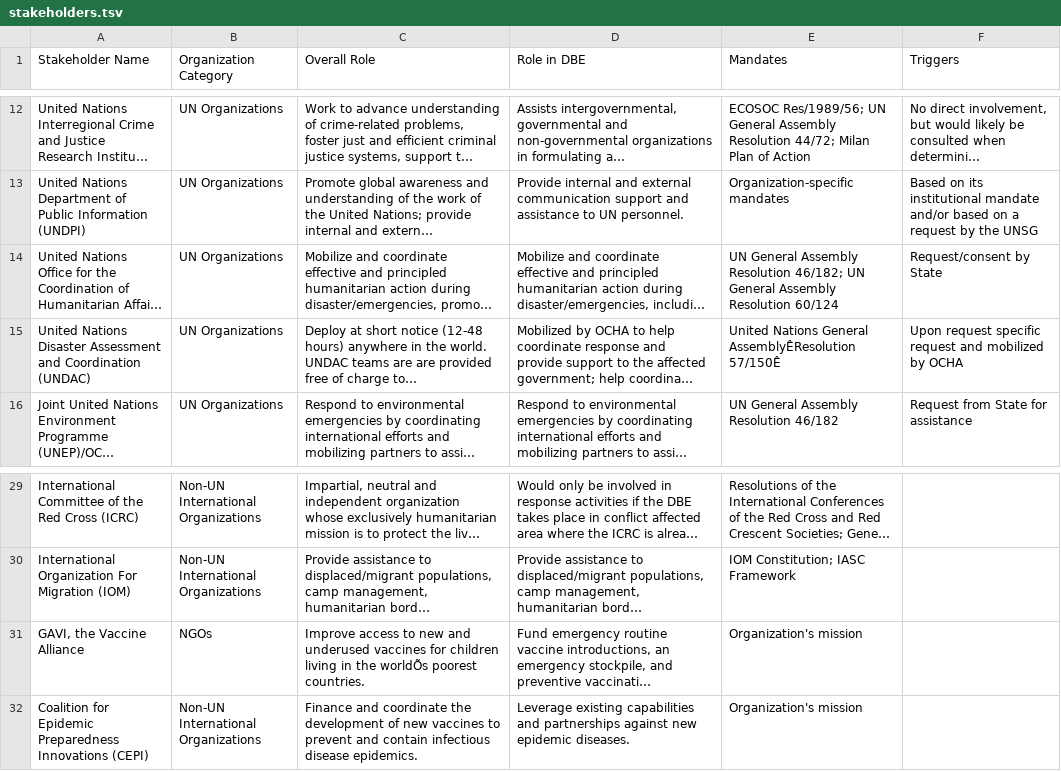
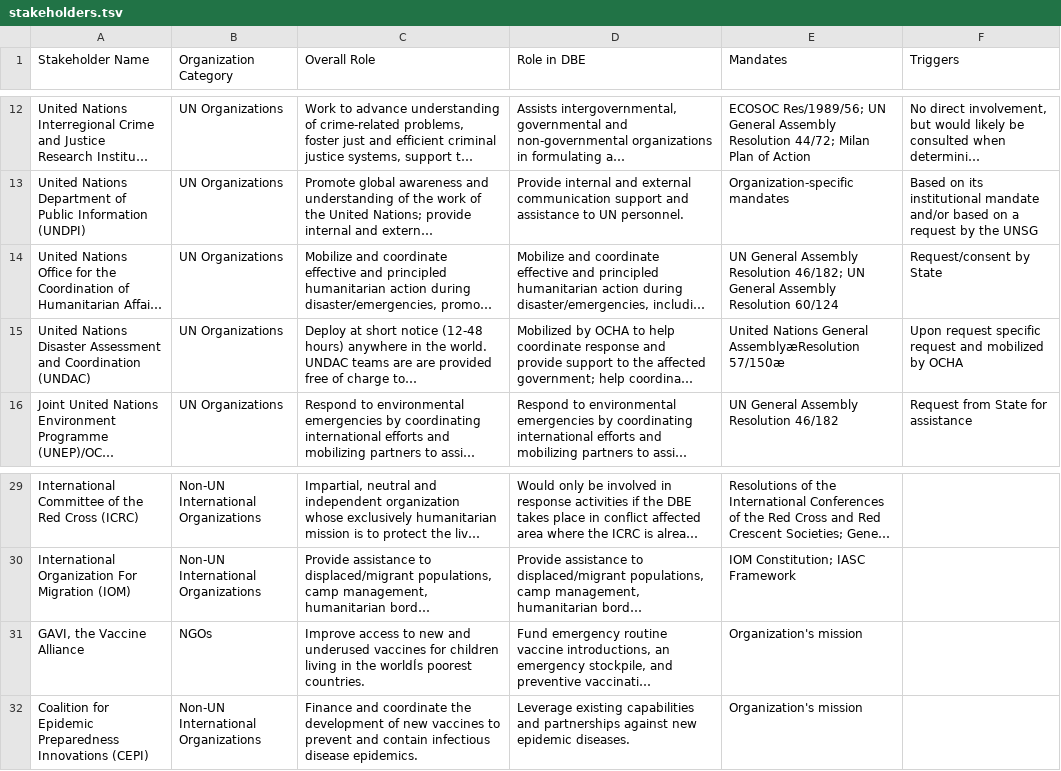
Before and after one commit to talus-analytics-bus/bioscenarios-stakeholders, a TSV file: data/stakeholders.tsv, drawn as a sheet; only a part is shown, gaps mark what is left out; long unchanged cells end in …; the diff names each change by its address in the sheet, - before the commit and + after, or states it on an @@ line.

```diff
--- a/data/stakeholders.tsv
+++ b/data/stakeholders.tsv
-E15 (Mandates): …Nations General AssemblyÊResolution 57/150Ê
+E15 (Mandates): …Nations General AssemblyæResolution 57/150æ
-C31 (Overall Role): …in the worldÕs poorest countries.
+C31 (Overall Role): …in the worldÍs poorest countries.
```
Also changed, not shown: data/policyevents.tsv, data/roles.tsv.
